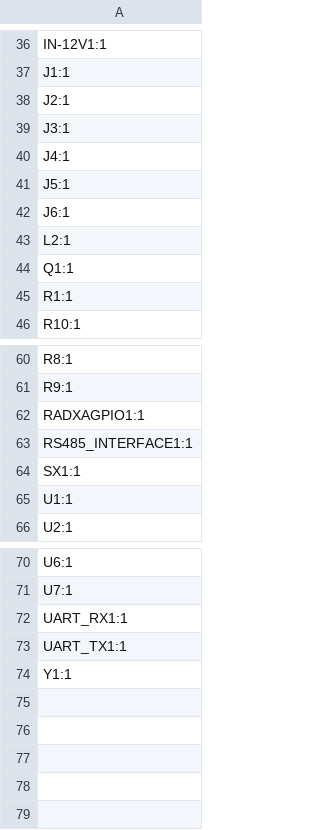
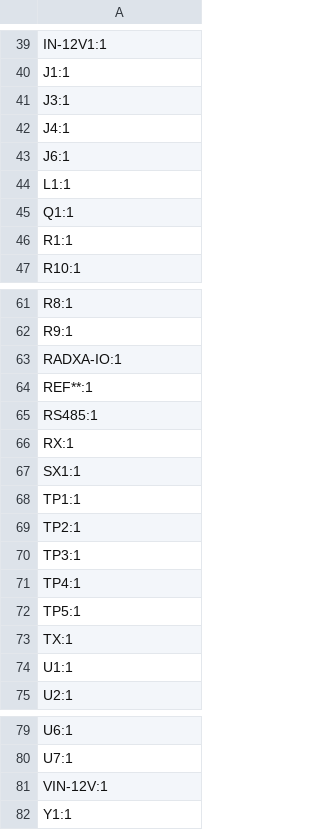
Before and after one commit to La-guajolota/Radxa-x4-devs, a CSV file: Radxa_HAT_communications/hardware/HAT_communication_protocols/production/designators.csv, drawn as a sheet; only a part is shown, gaps mark what is left out; the diff covers the shown part only.

```diff
--- a/Radxa_HAT_communications/hardware/HAT_communication_protocols/production/designators.csv
+++ b/Radxa_HAT_communications/hardware/HAT_communication_protocols/production/designators.csv
@@ -37,8 +40,6 @@ IN-12V1:1
 J1:1
-J2:1
 J3:1
 J4:1
-J5:1
 J6:1
-L2:1
+L1:1
 Q1:1
@@ -61,5 +62,13 @@ R8:1
 R9:1
-RADXAGPIO1:1
-RS485_INTERFACE1:1
+RADXA-IO:1
+REF**:1
+RS485:1
+RX:1
 SX1:1
+TP1:1
+TP2:1
+TP3:1
+TP4:1
+TP5:1
+TX:1
 U1:1
@@ -71,4 +80,3 @@ U6:1
 U7:1
-UART_RX1:1
-UART_TX1:1
+VIN-12V:1
 Y1:1
```
Also changed, not shown: 3 added rows and 1 edited cell elsewhere in this file, Radxa_HAT_communications/hardware/HAT_communication_protocols/production/bom.csv, Radxa_HAT_communications/hardware/HAT_communication_protocols/production/positions.csv, 8 other files.
